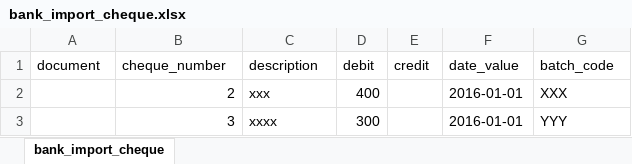
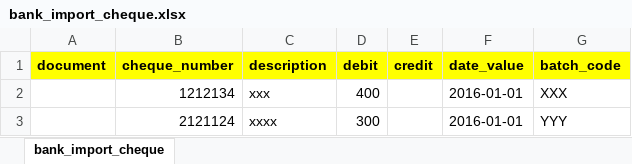
Before and after one commit to pabi2/pb2_addons, an Excel workbook: pabi_bank_statement_reconcile/template/bank_import_cheque.xlsx, sheet bank_import_cheque, drawn as a sheet; values as stored, in another font and other column widths than the file's, no borders; the diff names each change by its address in the sheet, - before the commit and + after, or states it on an @@ line.

```diff
--- a/pabi_bank_statement_reconcile/template/bank_import_cheque.xlsx (sheet bank_import_cheque)
+++ b/pabi_bank_statement_reconcile/template/bank_import_cheque.xlsx (sheet bank_import_cheque)
@@ A1:G1 fill: none → #FFFF00, bold: off → on @@
-B2 (cheque_number): 2
+B2 (cheque_number): 1212134
-B3 (cheque_number): 3
+B3 (cheque_number): 2121124
```
Also changed, not shown: 9 other files.
